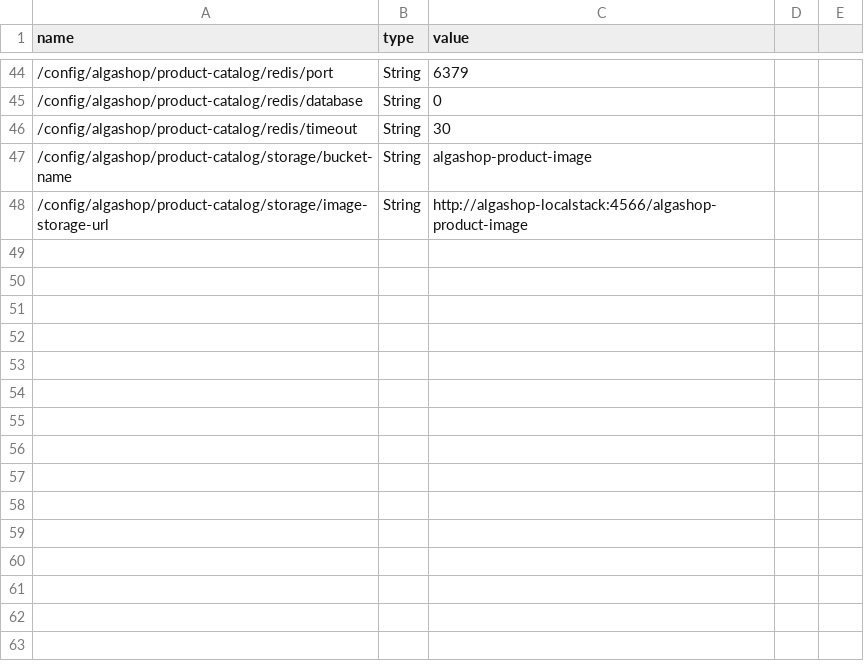
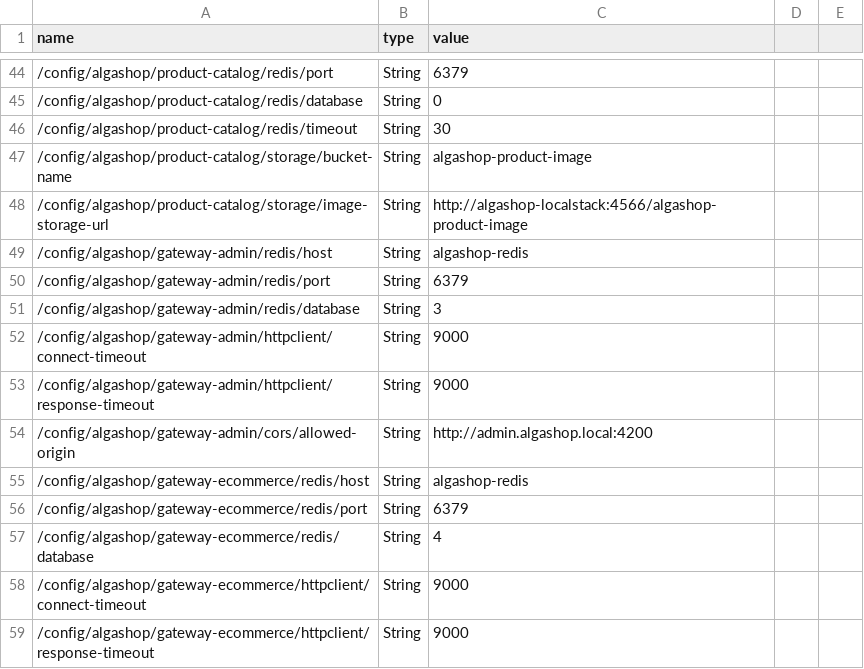
Before and after one commit to amauri-castro/algashop-meta, a CSV file: etc/aws/parameters.csv, drawn as a sheet; only a part is shown, gaps mark what is left out.

Commit message:
adicionado paramentros aws para os gateways

```diff
--- a/etc/aws/parameters.csv
+++ b/etc/aws/parameters.csv
@@ -48 +48,12 @@ name,type,value
 /config/algashop/product-catalog/storage/image-storage-url,String,http://algashop-localstack:4566/algashop-product-image
+/config/algashop/gateway-admin/redis/host,String,algashop-redis
+/config/algashop/gateway-admin/redis/port,String,6379
+/config/algashop/gateway-admin/redis/database,String,3
+/config/algashop/gateway-admin/httpclient/connect-timeout,String,9000
+/config/algashop/gateway-admin/httpclient/response-timeout,String,9000
+/config/algashop/gateway-admin/cors/allowed-origin,String,http://admin.algashop.local:4200
+/config/algashop/gateway-ecommerce/redis/host,String,algashop-redis
+/config/algashop/gateway-ecommerce/redis/port,String,6379
+/config/algashop/gateway-ecommerce/redis/database,String,4
+/config/algashop/gateway-ecommerce/httpclient/connect-timeout,String,9000
+/config/algashop/gateway-ecommerce/httpclient/response-timeout,String,9000
```
Also changed, not shown: etc/aws/secrets.csv.
